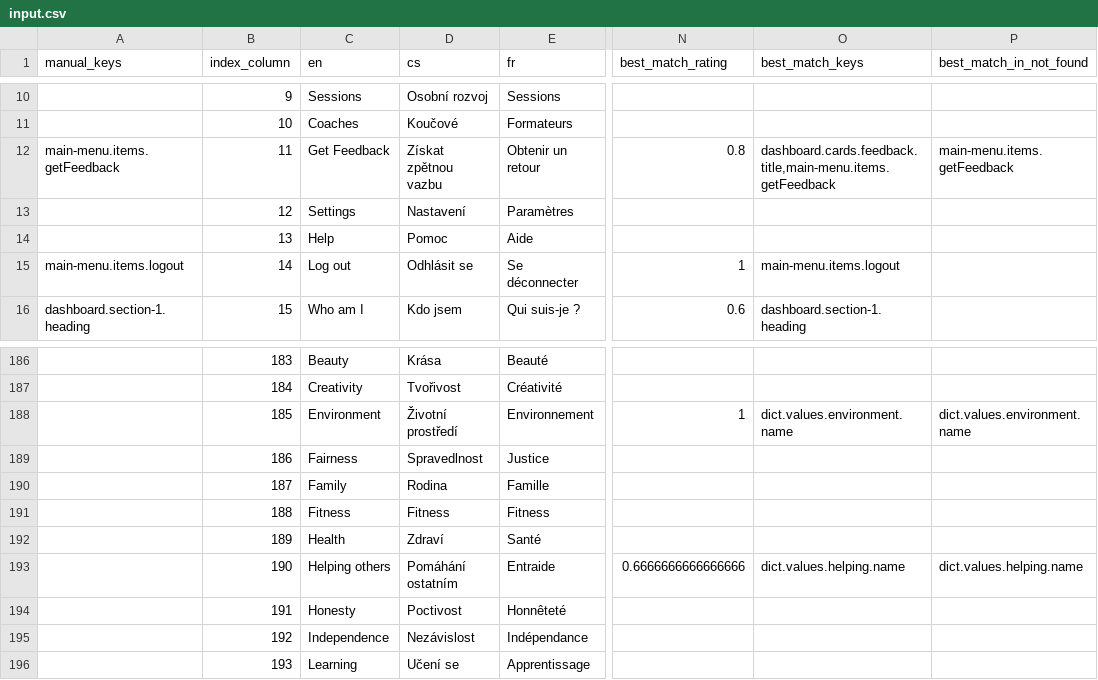
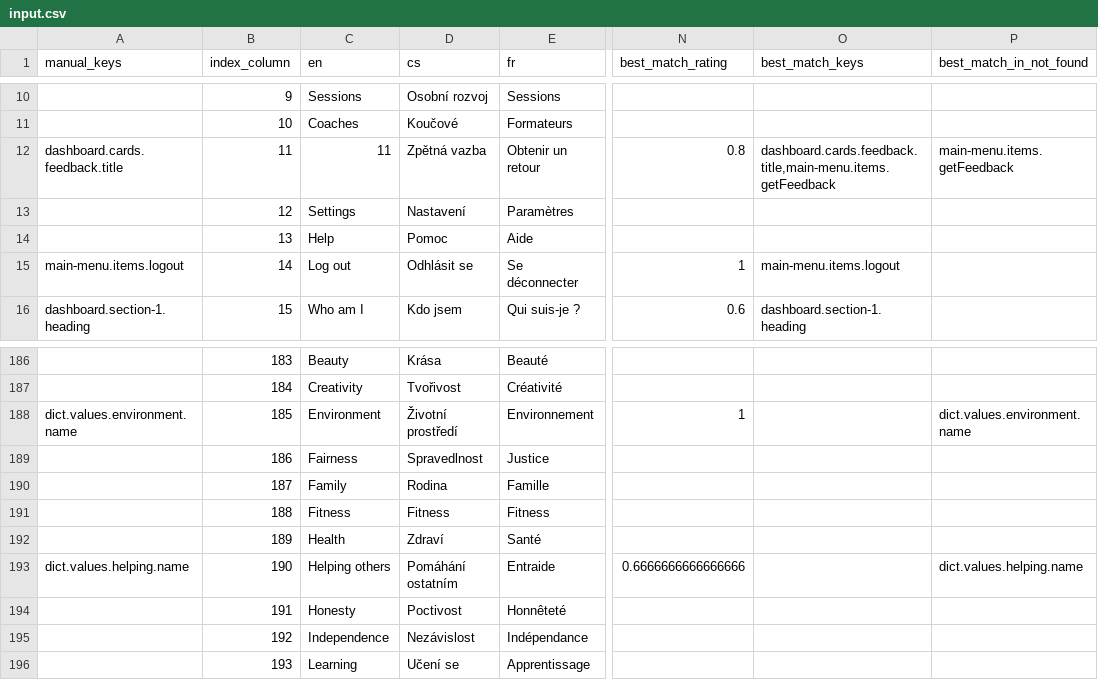
Before and after one commit to top-leader-cz/top-leader-fe, a CSV file: scripts/input.csv, drawn as a sheet; only a part is shown, gaps mark what is left out; the diff names each change by its address in the sheet, - before the commit and + after, or states it on an @@ line.

```diff
--- a/scripts/input.csv
+++ b/scripts/input.csv
-A12 (manual_keys): main-menu.items.getFeedback
+A12 (manual_keys): dashboard.cards.feedback.title
-C12 (en): Get Feedback
+C12 (en): 11
-D12 (cs): Získat zpětnou vazbu
+D12 (cs): Zpětná vazba
-A188 (manual_keys): (empty)
+A188 (manual_keys): dict.values.environment.name
-O188 (best_match_keys): dict.values.environment.name
+O188 (best_match_keys): (empty)
-A193 (manual_keys): (empty)
+A193 (manual_keys): dict.values.helping.name
-O193 (best_match_keys): dict.values.helping.name
+O193 (best_match_keys): (empty)
```
Also changed, not shown: scripts/output/results.csv, 7 other files.
